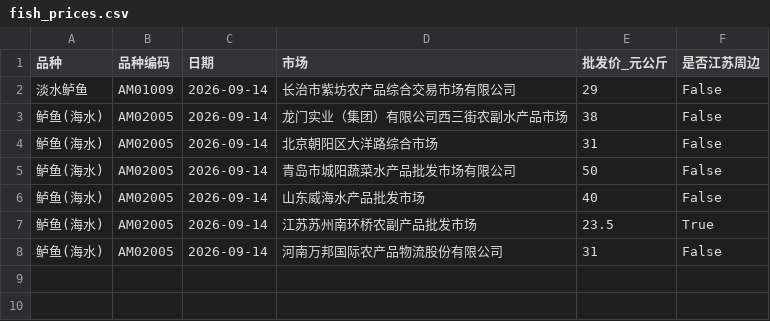
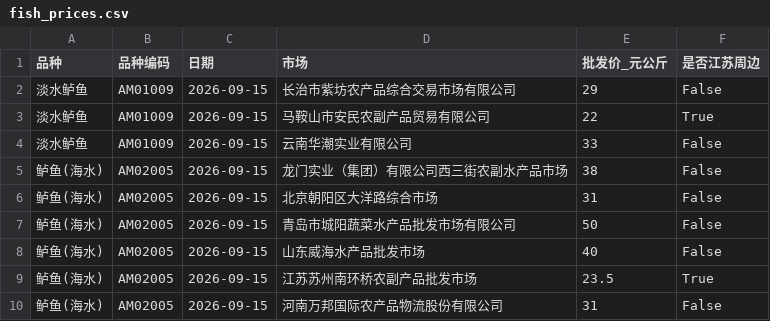
Before and after one commit to gehuEOD/fish-price-dashboard, a CSV file: fish_prices.csv, drawn as a sheet.

```diff
--- a/fish_prices.csv
+++ b/fish_prices.csv
@@ -1,8 +1,10 @@
 品种,品种编码,日期,市场,批发价_元公斤,是否江苏周边
-淡水鲈鱼,AM01009,2026-09-14,长治市紫坊农产品综合交易市场有限公司,29,False
-鲈鱼(海水),AM02005,2026-09-14,龙门实业（集团）有限公司西三街农副水产品市场,38,False
-鲈鱼(海水),AM02005,2026-09-14,北京朝阳区大洋路综合市场,31,False
-鲈鱼(海水),AM02005,2026-09-14,青岛市城阳蔬菜水产品批发市场有限公司,50,False
-鲈鱼(海水),AM02005,2026-09-14,山东威海水产品批发市场,40,False
-鲈鱼(海水),AM02005,2026-09-14,江苏苏州南环桥农副产品批发市场,23.5,True
-鲈鱼(海水),AM02005,2026-09-14,河南万邦国际农产品物流股份有限公司,31,False
+淡水鲈鱼,AM01009,2026-09-15,长治市紫坊农产品综合交易市场有限公司,29,False
+淡水鲈鱼,AM01009,2026-09-15,马鞍山市安民农副产品贸易有限公司,22,True
+淡水鲈鱼,AM01009,2026-09-15,云南华潮实业有限公司,33,False
+鲈鱼(海水),AM02005,2026-09-15,龙门实业（集团）有限公司西三街农副水产品市场,38,False
+鲈鱼(海水),AM02005,2026-09-15,北京朝阳区大洋路综合市场,31,False
+鲈鱼(海水),AM02005,2026-09-15,青岛市城阳蔬菜水产品批发市场有限公司,50,False
+鲈鱼(海水),AM02005,2026-09-15,山东威海水产品批发市场,40,False
+鲈鱼(海水),AM02005,2026-09-15,江苏苏州南环桥农副产品批发市场,23.5,True
+鲈鱼(海水),AM02005,2026-09-15,河南万邦国际农产品物流股份有限公司,31,False
```
Also changed, not shown: fish_prices_history.csv, public_fish_prices.csv, 5 other files.
